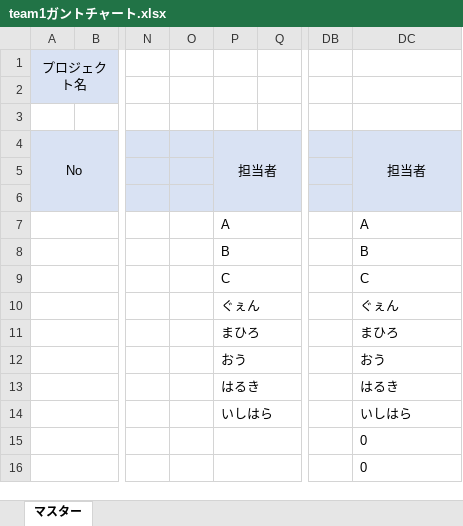
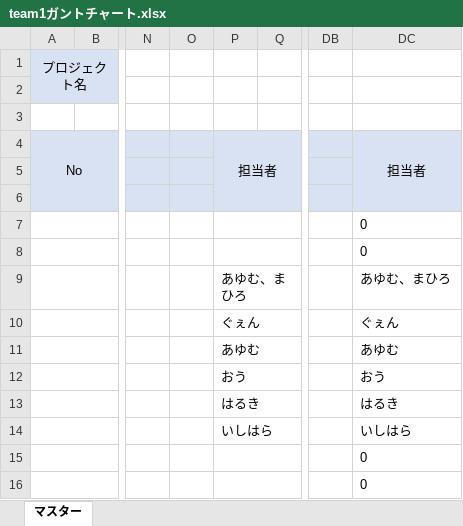
Before and after one commit to username123-debug/office-front, an Excel workbook: team1ガントチャート.xlsx, sheet マスター, drawn as a sheet; only a part is shown, gaps mark what is left out; values as stored, in another font and other column widths than the file's, no borders; conditional formats not drawn; the diff names each change by its address in the sheet, - before the commit and + after, or states it on an @@ line.

Commit message:
更新

```diff
--- a/team1ガントチャート.xlsx (sheet マスター)
+++ b/team1ガントチャート.xlsx (sheet マスター)
-P7: A
+P7: (empty)
-DC7: A
+DC7: 0
-P8: B
+P8: (empty)
-DC8: B
+DC8: 0
-P9: C
+P9: あゆむ、まひろ
-DC9: C
+DC9: あゆむ、まひろ
-P11: まひろ
+P11: あゆむ
-DC11: まひろ
+DC11: あゆむ
```
